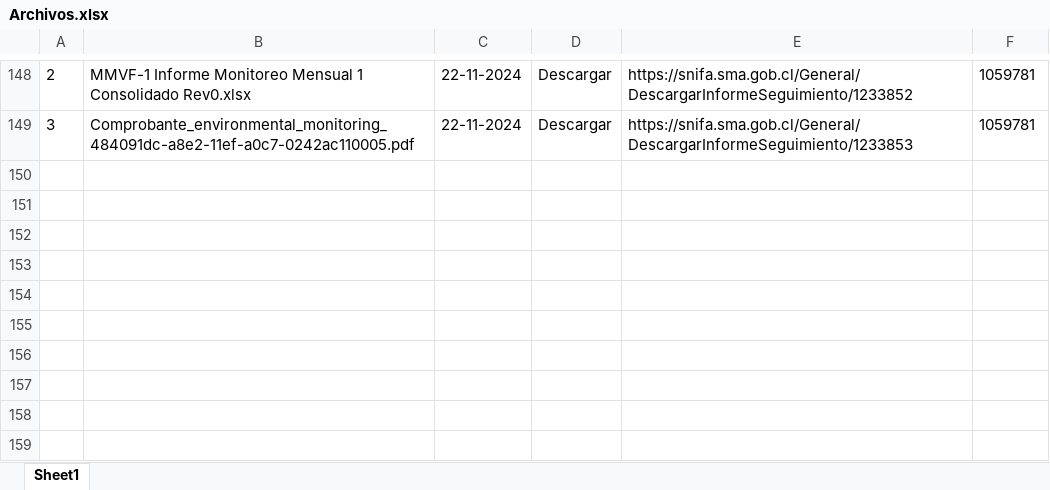
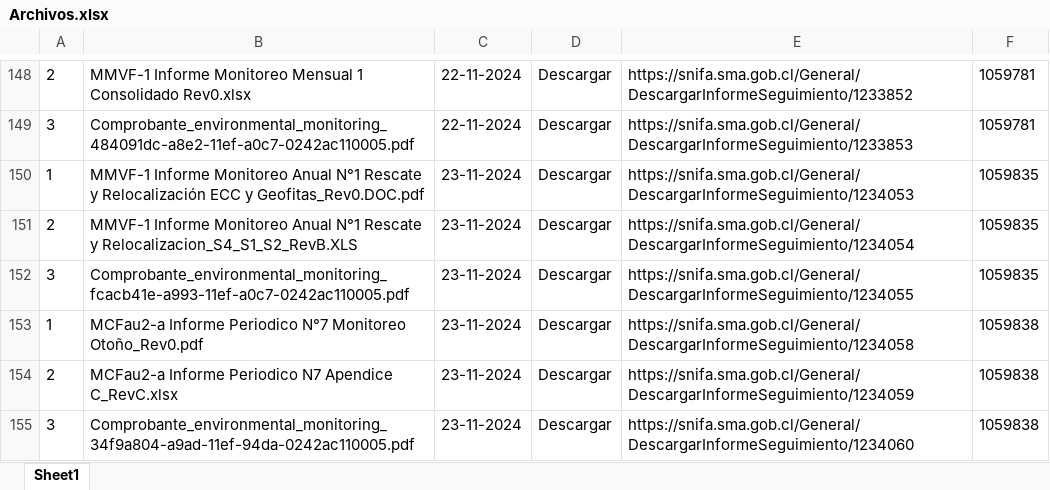
Before and after one commit to Sud-Austral/tamarico, an Excel workbook: Archivos.xlsx, sheet Sheet1, drawn as a sheet; only a part is shown, gaps mark what is left out; values as stored, in another font and other column widths than the file's, no borders; the diff names each change by its address in the sheet, - before the commit and + after, or states it on an @@ line.

```diff
--- a/Archivos.xlsx (sheet Sheet1)
+++ b/Archivos.xlsx (sheet Sheet1)
+row 150: 1 | MMVF-1 Informe Monitoreo Anual N°1 Rescate y Relocalización ECC y Geofitas_Rev0.DOC.pdf | 23-11-2024 | Descargar | https://snifa.sma.gob.cl/General/DescargarInformeSeguimiento/1234053 | 1059835
+row 151: 2 | MMVF-1 Informe Monitoreo Anual N°1 Rescate y Relocalizacion_S4_S1_S2_RevB.XLS | 23-11-2024 | Descargar | https://snifa.sma.gob.cl/General/DescargarInformeSeguimiento/1234054 | 1059835
+row 152: 3 | Comprobante_environmental_monitoring_fcacb41e-a993-11ef-a0c7-0242ac110005.pdf | 23-11-2024 | Descargar | https://snifa.sma.gob.cl/General/DescargarInformeSeguimiento/1234055 | 1059835
+row 153: 1 | MCFau2-a Informe Periodico N°7 Monitoreo Otoño_Rev0.pdf | 23-11-2024 | Descargar | https://snifa.sma.gob.cl/General/DescargarInformeSeguimiento/1234058 | 1059838
+row 154: 2 | MCFau2-a Informe Periodico N7 Apendice C_RevC.xlsx | 23-11-2024 | Descargar | https://snifa.sma.gob.cl/General/DescargarInformeSeguimiento/1234059 | 1059838
+row 155: 3 | Comprobante_environmental_monitoring_34f9a804-a9ad-11ef-94da-0242ac110005.pdf | 23-11-2024 | Descargar | https://snifa.sma.gob.cl/General/DescargarInformeSeguimiento/1234060 | 1059838
```
Also changed, not shown: Master.xlsx, 6 other files.
